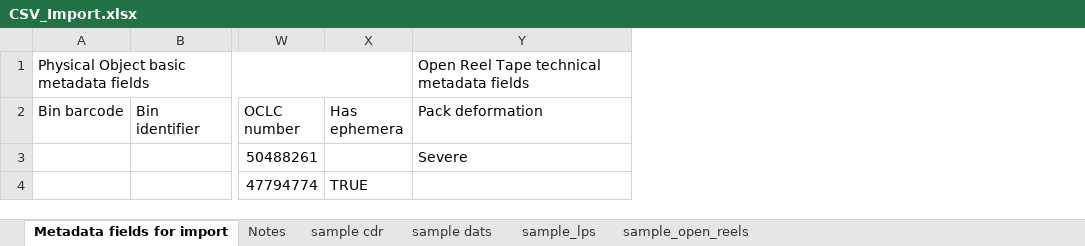
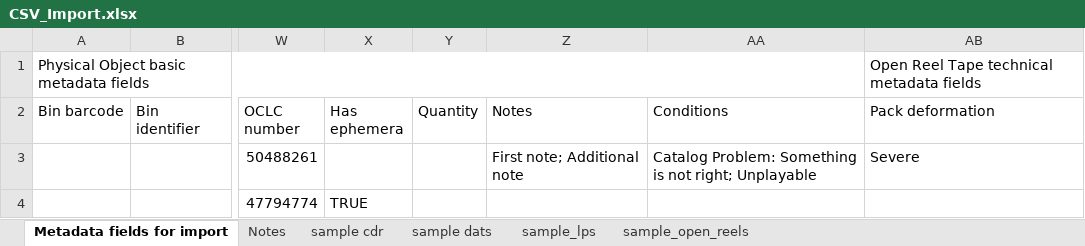
Before and after one commit to IUBLibTech/physical_object_database, an Excel workbook: public/CSV_Import.xlsx, sheet Metadata fields for import, drawn as a sheet; only a part is shown, gaps mark what is left out; values as stored, in another font and other column widths than the file's, no cell formats; the diff names each change by its address in the sheet, - before the commit and + after, or states it on an @@ line.

Commit message:
Updated CSV_Import document, spec tests, and test upload file for Quantity handling.

```diff
--- a/public/CSV_Import.xlsx (sheet Metadata fields for import)
+++ b/public/CSV_Import.xlsx (sheet Metadata fields for import)
+column Y (Quantity), empty
+column Z (Notes), row 3: First note; Additional note
+column AA (Conditions), row 3: Catalog Problem: Something is not right; Unplayable
```
Also changed, not shown: sheet Notes, sheet sample cdr, sheet sample dats, sheet sample_open_reels, sheet sample_lps, cell formats, 5 other files.
